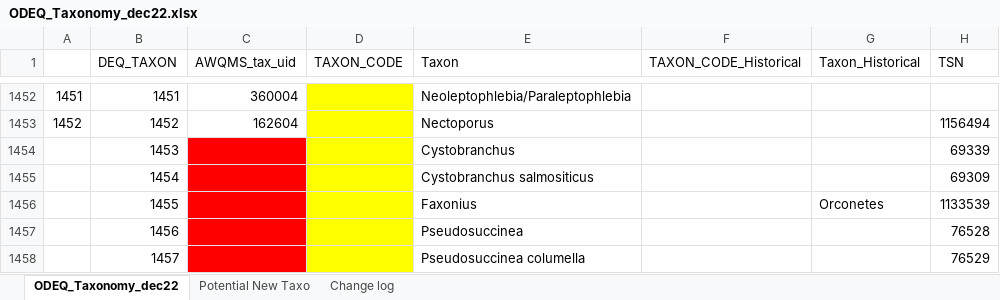
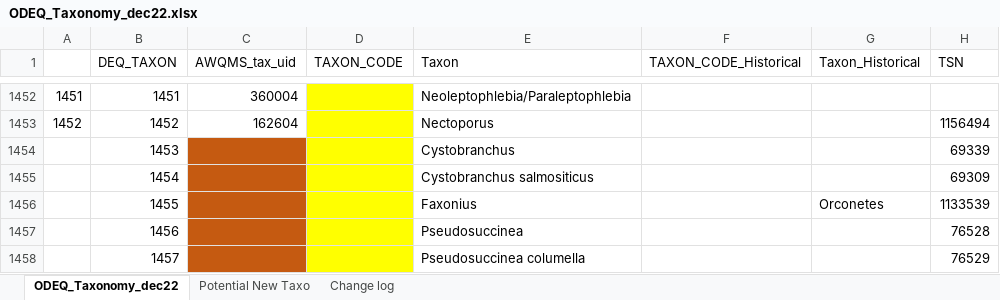
Before and after one commit to DEQlmerric/BioMonORDEQ, an Excel workbook: bugs analyses/Taxonomy/ODEQ_Taxonomy_dec22.xlsx, sheet ODEQ_Taxonomy_dec22, drawn as a sheet; only a part is shown, gaps mark what is left out; values as stored, in another font and other column widths than the file's, no borders; the diff names each change by its address in the sheet, - before the commit and + after, or states it on an @@ line.

Commit message:
taxonomy updates SLH 12.23.24

```diff
--- a/bugs analyses/Taxonomy/ODEQ_Taxonomy_dec22.xlsx (sheet ODEQ_Taxonomy_dec22)
+++ b/bugs analyses/Taxonomy/ODEQ_Taxonomy_dec22.xlsx (sheet ODEQ_Taxonomy_dec22)
-C1454:C1458 fill: #FF0000
+C1454:C1458 fill: #C55A11
```
